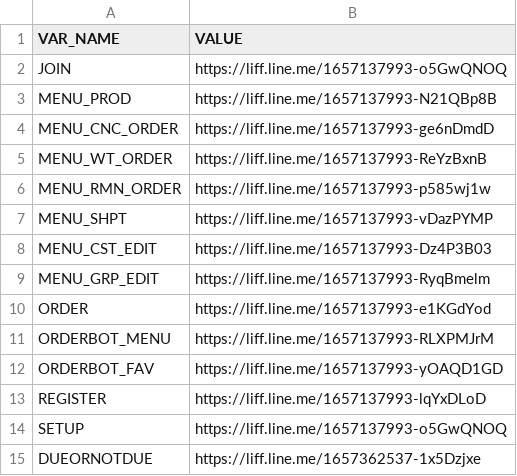
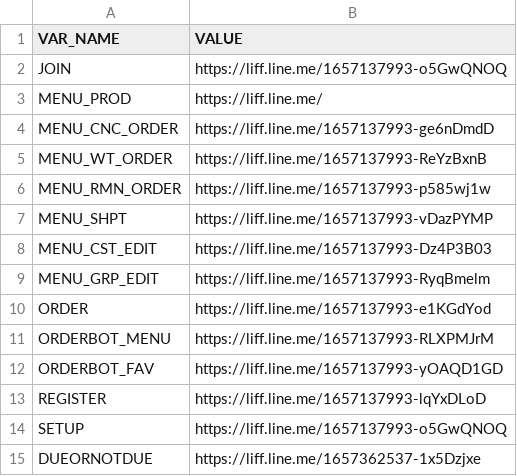
Before and after one commit to aruneefishball/line-flex-message, a CSV file: uris.staging.csv, drawn as a sheet.

Commit message:
Update uris.staging.csv

```diff
--- a/uris.staging.csv
+++ b/uris.staging.csv
@@ -2,3 +2,3 @@ VAR_NAME,VALUE
 JOIN,https://liff.line.me/1657137993-o5GwQNOQ
-MENU_PROD,https://liff.line.me/1657137993-N21QBp8B
+MENU_PROD,https://liff.line.me/
 MENU_CNC_ORDER,https://liff.line.me/1657137993-ge6nDmdD
```
